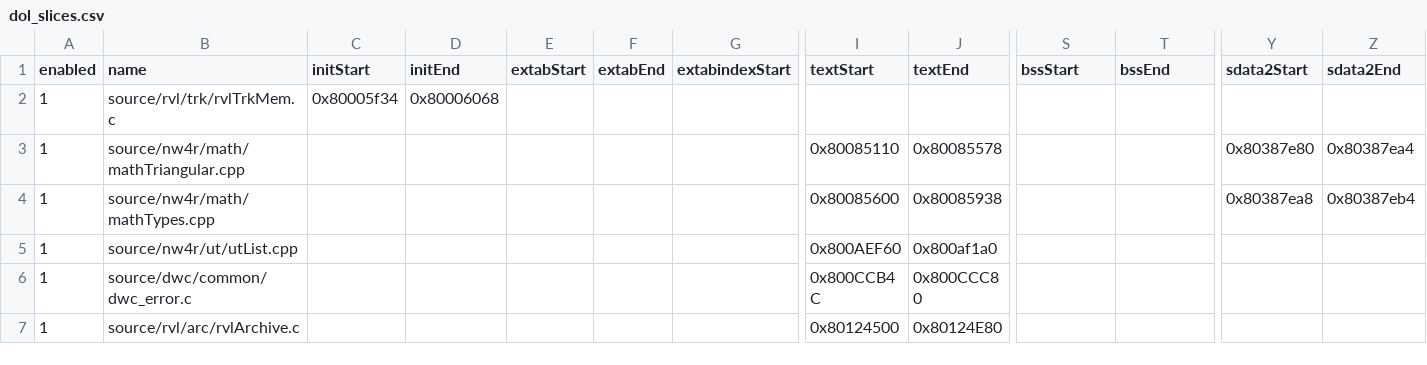
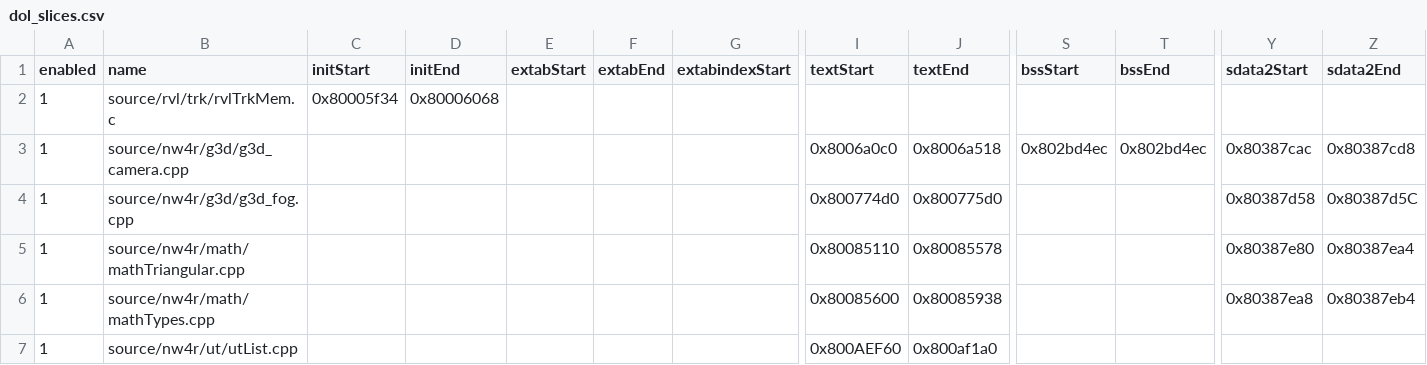
Before and after one commit to riidefi/mkw, a CSV file: pack/dol_slices.csv, drawn as a sheet; only a part is shown, gaps mark what is left out; the shorter side is filled out with more unchanged rows; rows hold the shown columns only; the diff names each change by its address in the sheet, - before the commit and + after, or states it on an @@ line.

Commit message:
g3d::Fog, g3d::Camera from doldecomp/ogws (#23)
* add nw4r::g3d::Fog

* add nw4r::g3d::Camera

```diff
--- a/pack/dol_slices.csv
+++ b/pack/dol_slices.csv
+row 3: 1 | source/nw4r/g3d/g3d_camera.cpp |  |  |  |  |  | 0x8006a0c0 | 0x8006a518 | 0x802bd4ec | 0x802bd4ec | 0x80387cac | 0x80387cd8
+row 4: 1 | source/nw4r/g3d/g3d_fog.cpp |  |  |  |  |  | 0x800774d0 | 0x800775d0 |  |  | 0x80387d58 | 0x80387d5C
```
Also changed, not shown: 16 other files.
